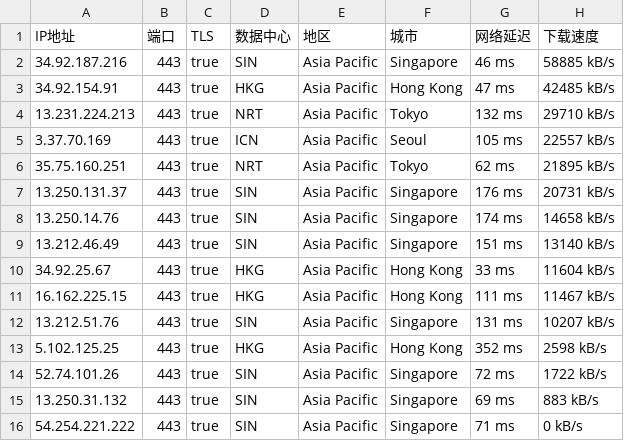
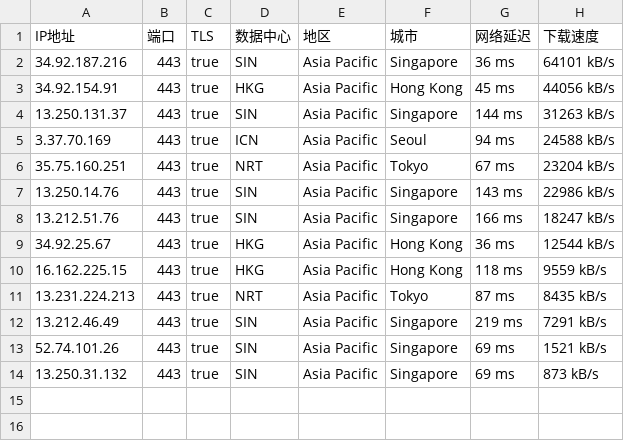
Before and after one commit to mountain787/Lunch-Bag-ip, a CSV file: proxyip.csv, drawn as a sheet.

Commit message:
2025-07-30 09:45:20

```diff
--- a/proxyip.csv
+++ b/proxyip.csv
@@ -1,16 +1,14 @@
 IP地址,端口,TLS,数据中心,地区,城市,网络延迟,下载速度
-34.92.187.216,443,true,SIN,Asia Pacific,Singapore,46 ms,58885 kB/s
-34.92.154.91,443,true,HKG,Asia Pacific,Hong Kong,47 ms,42485 kB/s
-13.231.224.213,443,true,NRT,Asia Pacific,Tokyo,132 ms,29710 kB/s
-3.37.70.169,443,true,ICN,Asia Pacific,Seoul,105 ms,22557 kB/s
-35.75.160.251,443,true,NRT,Asia Pacific,Tokyo,62 ms,21895 kB/s
-13.250.131.37,443,true,SIN,Asia Pacific,Singapore,176 ms,20731 kB/s
-13.250.14.76,443,true,SIN,Asia Pacific,Singapore,174 ms,14658 kB/s
-13.212.46.49,443,true,SIN,Asia Pacific,Singapore,151 ms,13140 kB/s
-34.92.25.67,443,true,HKG,Asia Pacific,Hong Kong,33 ms,11604 kB/s
-16.162.225.15,443,true,HKG,Asia Pacific,Hong Kong,111 ms,11467 kB/s
-13.212.51.76,443,true,SIN,Asia Pacific,Singapore,131 ms,10207 kB/s
-5.102.125.25,443,true,HKG,Asia Pacific,Hong Kong,352 ms,2598 kB/s
-52.74.101.26,443,true,SIN,Asia Pacific,Singapore,72 ms,1722 kB/s
-13.250.31.132,443,true,SIN,Asia Pacific,Singapore,69 ms,883 kB/s
-54.254.221.222,443,true,SIN,Asia Pacific,Singapore,71 ms,0 kB/s
+34.92.187.216,443,true,SIN,Asia Pacific,Singapore,36 ms,64101 kB/s
+34.92.154.91,443,true,HKG,Asia Pacific,Hong Kong,45 ms,44056 kB/s
+13.250.131.37,443,true,SIN,Asia Pacific,Singapore,144 ms,31263 kB/s
+3.37.70.169,443,true,ICN,Asia Pacific,Seoul,94 ms,24588 kB/s
+35.75.160.251,443,true,NRT,Asia Pacific,Tokyo,67 ms,23204 kB/s
+13.250.14.76,443,true,SIN,Asia Pacific,Singapore,143 ms,22986 kB/s
+13.212.51.76,443,true,SIN,Asia Pacific,Singapore,166 ms,18247 kB/s
+34.92.25.67,443,true,HKG,Asia Pacific,Hong Kong,36 ms,12544 kB/s
+16.162.225.15,443,true,HKG,Asia Pacific,Hong Kong,118 ms,9559 kB/s
+13.231.224.213,443,true,NRT,Asia Pacific,Tokyo,87 ms,8435 kB/s
+13.212.46.49,443,true,SIN,Asia Pacific,Singapore,219 ms,7291 kB/s
+52.74.101.26,443,true,SIN,Asia Pacific,Singapore,69 ms,1521 kB/s
+13.250.31.132,443,true,SIN,Asia Pacific,Singapore,69 ms,873 kB/s
```
